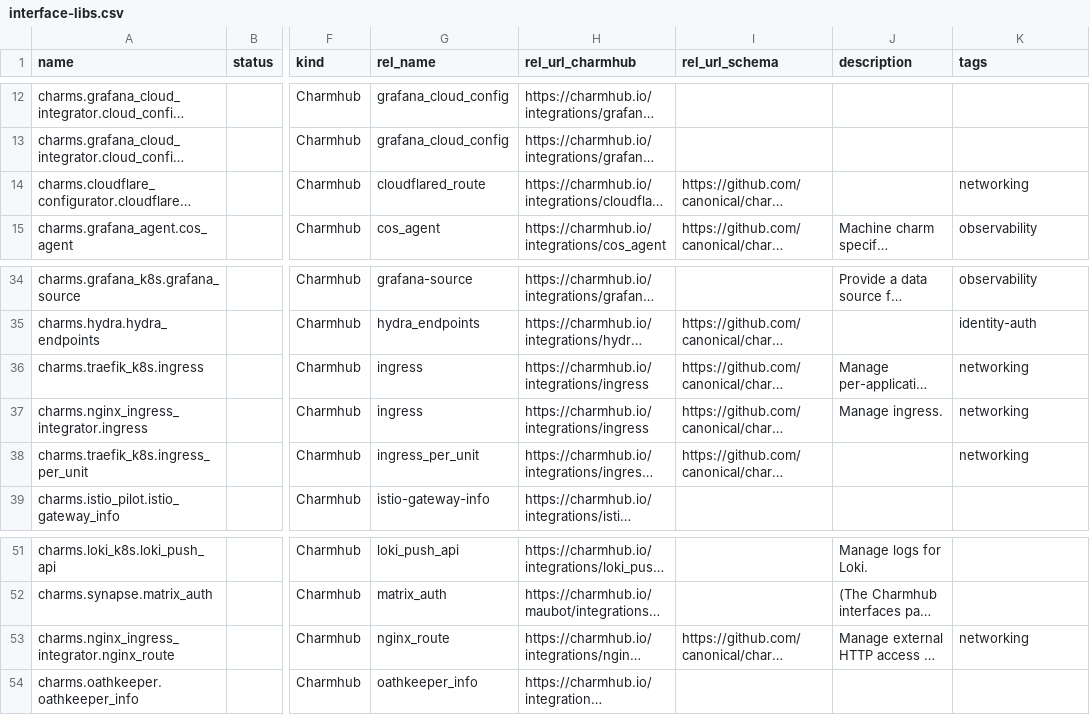
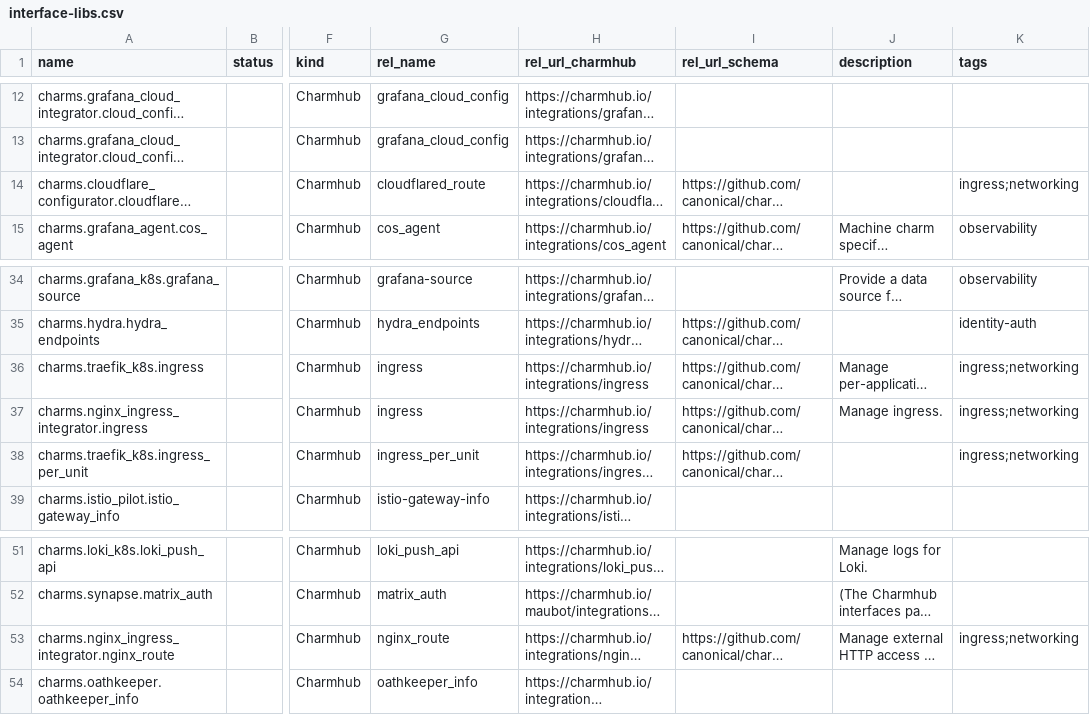
Before and after one commit to james-garner-canonical/charmlibs, a CSV file: .docs/reference/interface-libs.csv, drawn as a sheet; only a part is shown, gaps mark what is left out; long unchanged cells end in …; the diff names each change by its address in the sheet, - before the commit and + after, or states it on an @@ line.

Commit message:
docs: add networking and telco tags

```diff
--- a/.docs/reference/interface-libs.csv
+++ b/.docs/reference/interface-libs.csv
-K14 (tags): networking
+K14 (tags): ingress;networking
-K36:K38 (tags): networking
+K36:K38 (tags): ingress;networking
-K53 (tags): networking
+K53 (tags): ingress;networking
```
Also changed, not shown: 2 other files.
